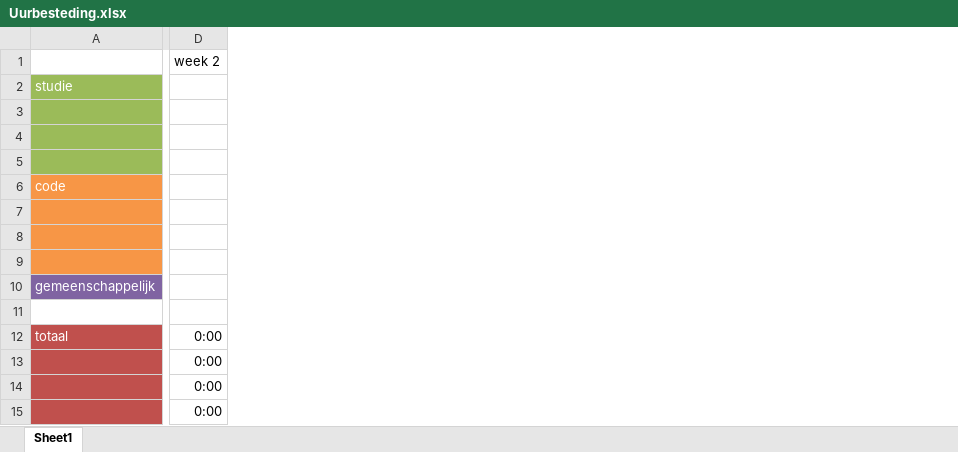
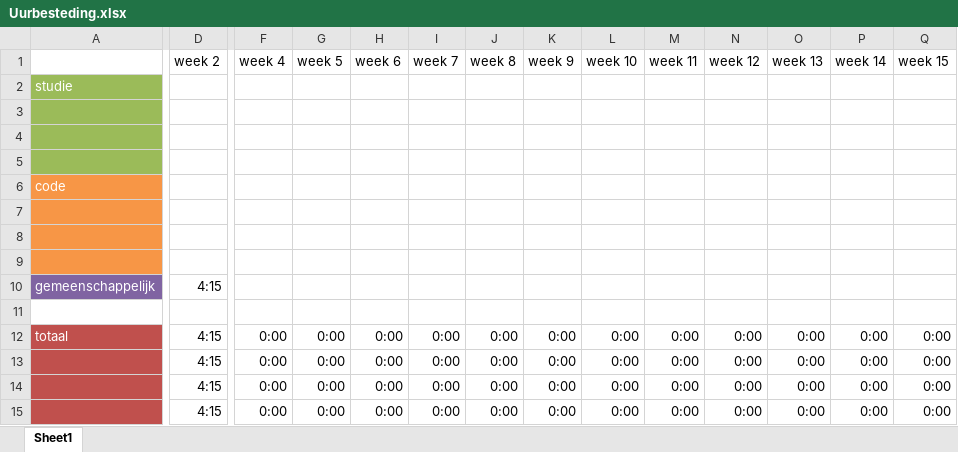
Before and after one commit to BenGoethuys/SwOp-Group03, an Excel workbook: Uurbesteding.xlsx, sheet Sheet1, drawn as a sheet; only a part is shown, gaps mark what is left out; values as stored, in another font and other column widths than the file's, no borders; the diff names each change by its address in the sheet, - before the commit and + after, or states it on an @@ line.

Commit message:
Added time for 15-02-2016 group work

```diff
--- a/Uurbesteding.xlsx (sheet Sheet1)
+++ b/Uurbesteding.xlsx (sheet Sheet1)
+column F (week 4), rows 12-15: all 0:00
+column G (week 5), rows 12-15: all 0:00
+column H (week 6), rows 12-15: all 0:00
+column I (week 7), rows 12-15: all 0:00
+column J (week 8), rows 12-15: all 0:00
+column K (week 9), rows 12-15: all 0:00
+column L (week 10), rows 12-15: all 0:00
+column M (week 11), rows 12-15: all 0:00
+column N (week 12), rows 12-15: all 0:00
+column O (week 13), rows 12-15: all 0:00
+column P (week 14), rows 12-15: all 0:00
+column Q (week 15), rows 12-15: all 0:00
-D10 (week 2): (empty)
+D10 (week 2): 4:15
-D12:D15 (week 2): 0:00
+D12:D15 (week 2): 4:15
```
